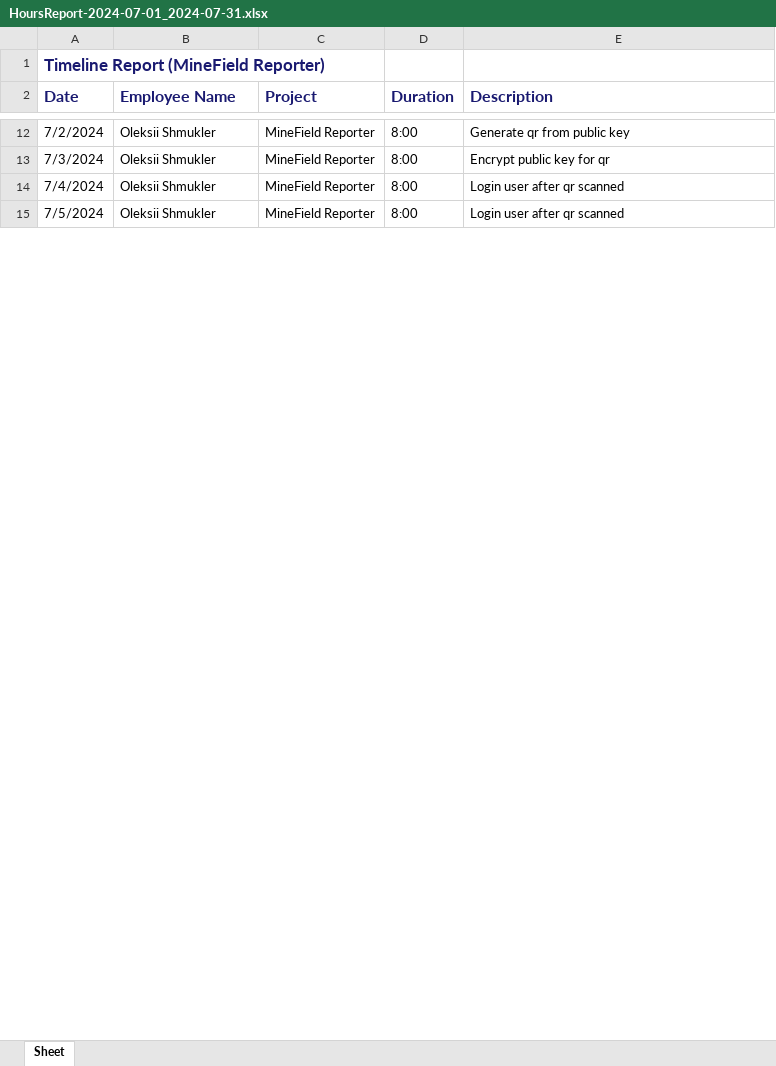
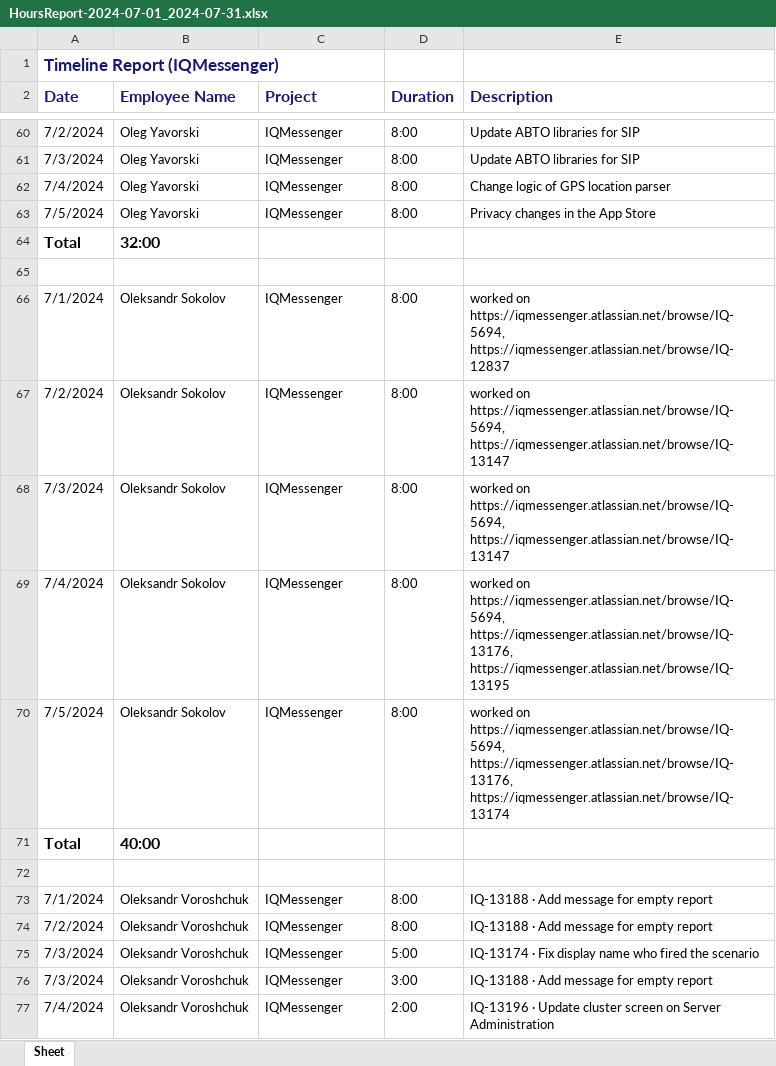
Before and after one commit to samuelitwaru/YTT, an Excel workbook: HoursReport-2024-07-01_2024-07-31.xlsx, sheet Sheet, drawn as a sheet; only a part is shown, gaps mark what is left out; values as stored, in another font and other column widths than the file's, no borders; addresses are those after the commit; the diff covers the shown part only; the diff names each change by its address in the sheet, - before the commit and + after, or states it on an @@ line.

Commit message:
added total hours prt employee on project detauls

```diff
--- a/HoursReport-2024-07-01_2024-07-31.xlsx (sheet Sheet)
+++ b/HoursReport-2024-07-01_2024-07-31.xlsx (sheet Sheet)
-A1 (Date): Timeline Report (MineField Reporter)
+A1 (Date): Timeline Report (IQMessenger)
-B60:B63 (Employee Name): Oleksii Shmukler
+B60:B63 (Employee Name): Oleg Yavorski
-C60:C63 (Project): MineField Reporter
+C60:C63 (Project): IQMessenger
-E60 (Description): Generate qr from public key
+E60 (Description): Update ABTO libraries for SIP
-E61 (Description): Encrypt public key for qr
+E61 (Description): Update ABTO libraries for SIP
-E62 (Description): Login user after qr scanned
+E62 (Description): Change logic of GPS location parser
-E63 (Description): Login user after qr scanned
+E63 (Description): Privacy changes in the App Store
+row 64: Total | 32:00
+row 65: (empty)
+row 66: 7/1/2024 | Oleksandr Sokolov | IQMessenger | 8:00 | worked on https://iqmessenger.atlassian.net/browse/IQ-5694, https://iqmessenger.atlassian.net/browse/IQ-12837
+row 67: 7/2/2024 | Oleksandr Sokolov | IQMessenger | 8:00 | worked on https://iqmessenger.atlassian.net/browse/IQ-5694, https://iqmessenger.atlassian.net/browse/IQ-13147
+row 68: 7/3/2024 | Oleksandr Sokolov | IQMessenger | 8:00 | worked on https://iqmessenger.atlassian.net/browse/IQ-5694, https://iqmessenger.atlassian.net/browse/IQ-13147
+row 69: 7/4/2024 | Oleksandr Sokolov | IQMessenger | 8:00 | worked on https://iqmessenger.atlassian.net/browse/IQ-5694, https://iqmessenger.atlassian.net/browse/IQ-13176, https://iqmessenger.atlassian.net/browse/IQ-13195
+row 70: 7/5/2024 | Oleksandr Sokolov | IQMessenger | 8:00 | worked on https://iqmessenger.atlassian.net/browse/IQ-5694, https://iqmessenger.atlassian.net/browse/IQ-13176, https://iqmessenger.atlassian.net/browse/IQ-13174
+row 71: Total | 40:00
+row 72: (empty)
+row 73: 7/1/2024 | Oleksandr Voroshchuk | IQMessenger | 8:00 | IQ-13188 · Add message for empty report
+row 74: 7/2/2024 | Oleksandr Voroshchuk | IQMessenger | 8:00 | IQ-13188 · Add message for empty report
+row 75: 7/3/2024 | Oleksandr Voroshchuk | IQMessenger | 5:00 | IQ-13174 · Fix display name who fired the scenario
+row 76: 7/3/2024 | Oleksandr Voroshchuk | IQMessenger | 3:00 | IQ-13188 · Add message for empty report
+row 77: 7/4/2024 | Oleksandr Voroshchuk | IQMessenger | 2:00 | IQ-13196 · Update cluster screen on Server Administration
```
Also changed, not shown: 164 added rows and 19 edited cells elsewhere in this sheet, 13 other files.
